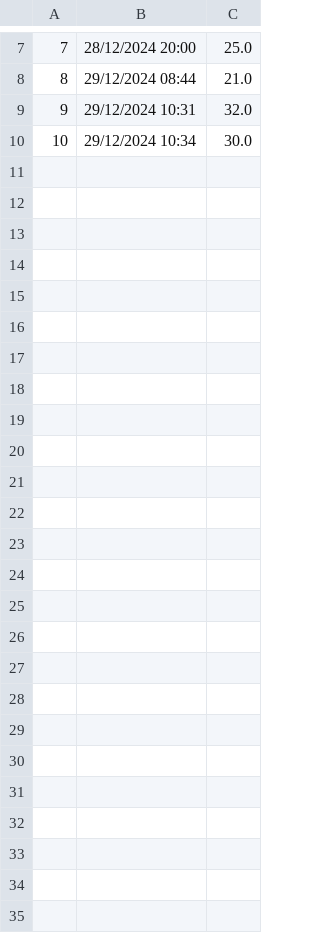
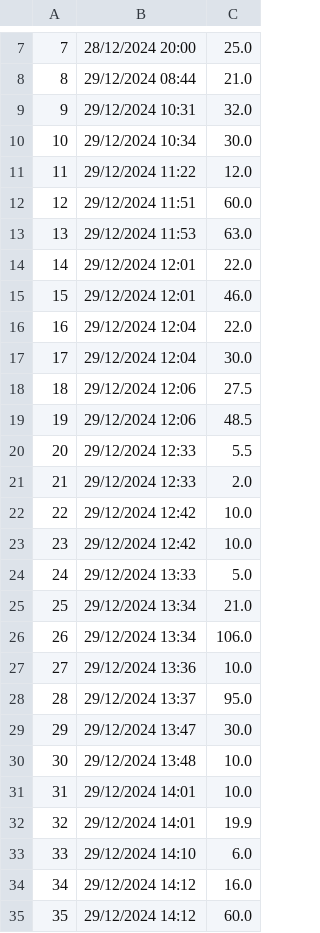
Before and after one commit to francine-godoi/sistema-mercearia, a CSV file: app/db/vendas.csv, drawn as a sheet; only a part is shown, gaps mark what is left out; the diff names each change by its address in the sheet, - before the commit and + after, or states it on an @@ line.

Commit message:
refatorado vendas

```diff
--- a/app/db/vendas.csv
+++ b/app/db/vendas.csv
+row 11: 11 | 29/12/2024 11:22 | 12.0
+row 12: 12 | 29/12/2024 11:51 | 60.0
+row 13: 13 | 29/12/2024 11:53 | 63.0
+row 14: 14 | 29/12/2024 12:01 | 22.0
+row 15: 15 | 29/12/2024 12:01 | 46.0
+row 16: 16 | 29/12/2024 12:04 | 22.0
+row 17: 17 | 29/12/2024 12:04 | 30.0
+row 18: 18 | 29/12/2024 12:06 | 27.5
+row 19: 19 | 29/12/2024 12:06 | 48.5
+row 20: 20 | 29/12/2024 12:33 | 5.5
+row 21: 21 | 29/12/2024 12:33 | 2.0
+row 22: 22 | 29/12/2024 12:42 | 10.0
+row 23: 23 | 29/12/2024 12:42 | 10.0
+row 24: 24 | 29/12/2024 13:33 | 5.0
+row 25: 25 | 29/12/2024 13:34 | 21.0
+row 26: 26 | 29/12/2024 13:34 | 106.0
+row 27: 27 | 29/12/2024 13:36 | 10.0
+row 28: 28 | 29/12/2024 13:37 | 95.0
+row 29: 29 | 29/12/2024 13:47 | 30.0
+row 30: 30 | 29/12/2024 13:48 | 10.0
+row 31: 31 | 29/12/2024 14:01 | 10.0
+row 32: 32 | 29/12/2024 14:01 | 19.9
+row 33: 33 | 29/12/2024 14:10 | 6.0
+row 34: 34 | 29/12/2024 14:12 | 16.0
+row 35: 35 | 29/12/2024 14:12 | 60.0
```
Also changed, not shown: app/db/produtos_vendidos.csv, 3 other files.
